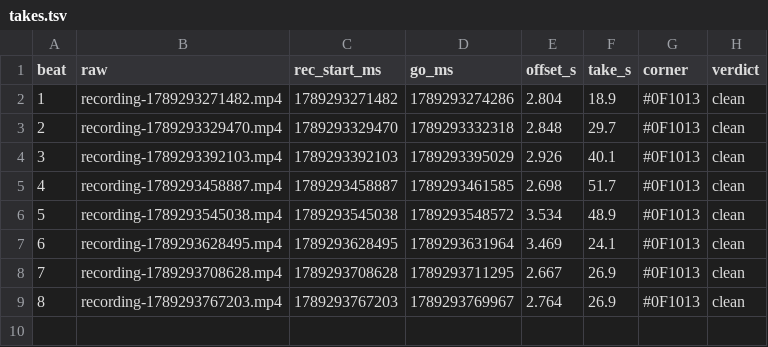
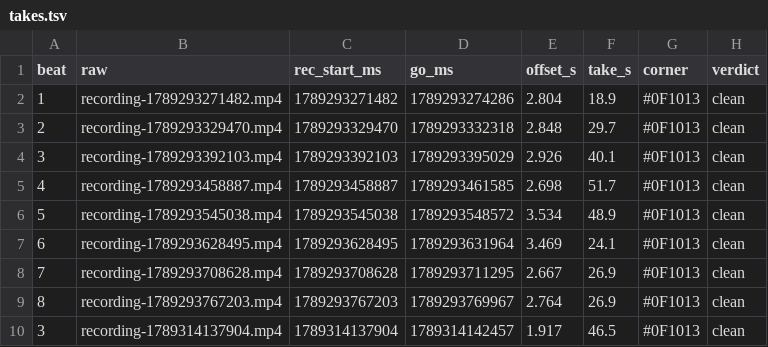
Before and after one commit to nilaymastaadmi/nebula-slacksmith, a TSV file: demo/takes/video/takes.tsv, drawn as a sheet; the diff names each change by its address in the sheet, - before the commit and + after, or states it on an @@ line.

Commit message:
Demo: beat 3 flags the P4 verdict and says the depth-side result; cut 298.500 s.
Main session's wording, re-take approved by the author. Beat 3's flag
now covers both retracted verdicts on its screen (depth and P4), and its last
sentence carries REPORT 7.8: where the router picked RTL unforced, on i2c and
tv80, no proven transform helped. tools/script_words.py prints 718.

Beat 3 re-taken at its 46.5 s hold (two takes rejected for the Stop tooltip).
Its offset is read from the frames, 1.917 s: the file was created 2.1 s after
its filename timestamp, so the watcher's 4.553 s was late.

Beat 0 narrates from the title card's first frame; only the 0.4 s fade out is
silent. Beat 5's first zoom is re-exported with its top edge at pixel 160, below
the +4.925 row, and spliced losslessly at frame 597; no re-take.

Silent cut 298.500 s, every narrated segment at or over its floor.

```diff
--- a/demo/takes/video/takes.tsv
+++ b/demo/takes/video/takes.tsv
+row 10: 3 | recording-1789314137904.mp4 | 1789314137904 | 1789314142457 | 1.917 | 46.5 | #0F1013 | clean
```
Also changed, not shown: demo/takes/video/zooms.tsv, 5 other files.
